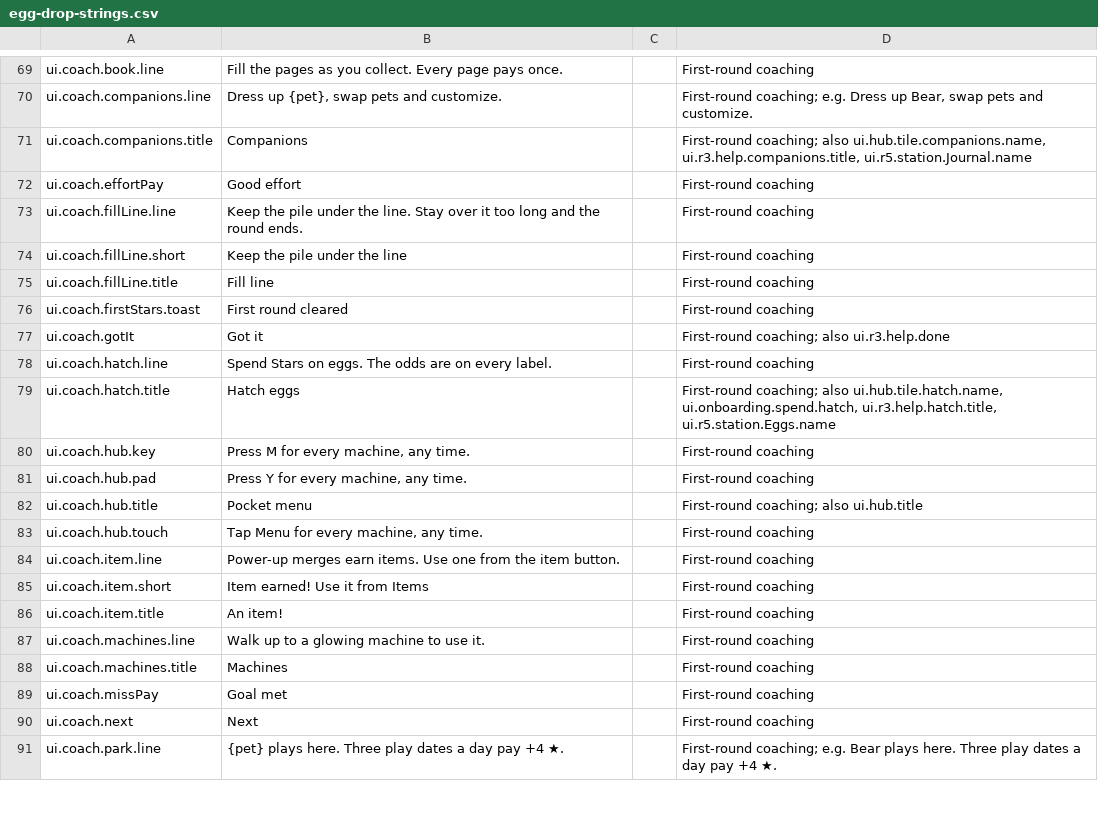
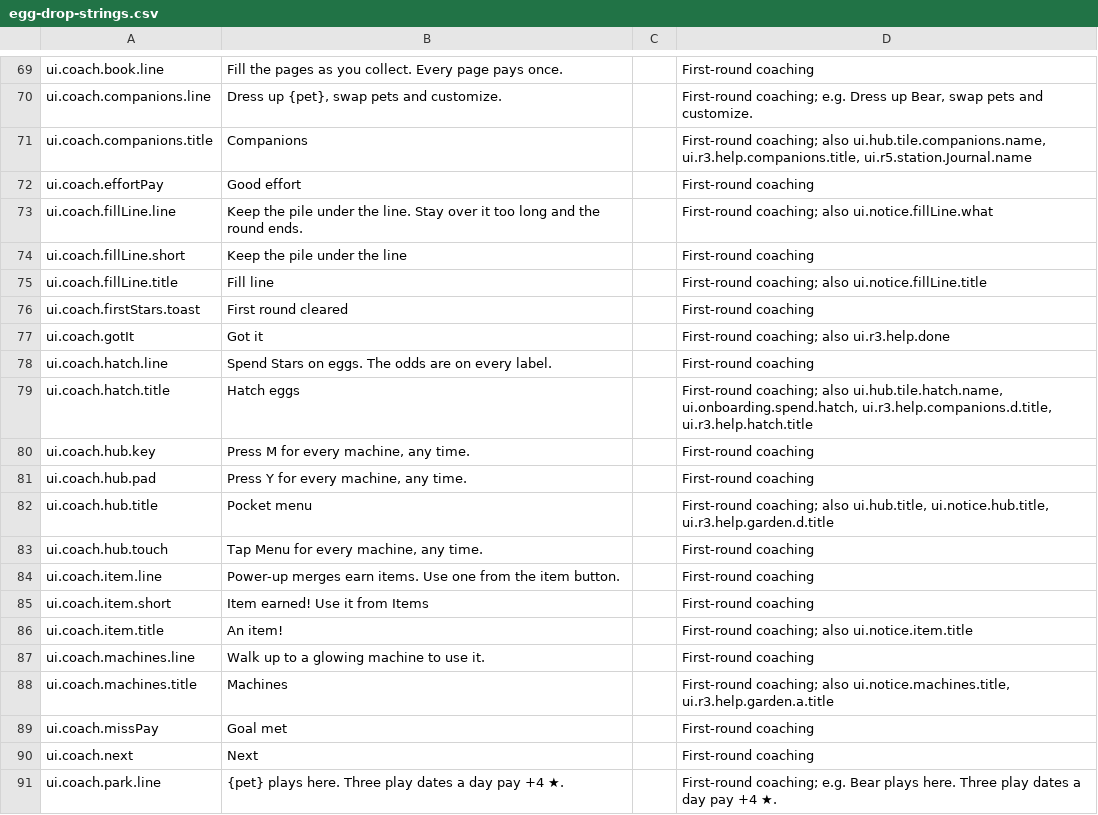
Before and after one commit to spoisseroux/egg-drop, a CSV file: assets/localization/egg-drop-strings.csv, drawn as a sheet; only a part is shown, gaps mark what is left out; the diff covers the shown part only.

```diff
--- a/assets/localization/egg-drop-strings.csv
+++ b/assets/localization/egg-drop-strings.csv
@@ -72,5 +72,5 @@ ui.coach.companions.title,Companions,,"First-round coaching; also ui.hub.tile.co
 ui.coach.effortPay,Good effort,,First-round coaching
-ui.coach.fillLine.line,Keep the pile under the line. Stay over it too long and the round ends.,,First-round coaching
+ui.coach.fillLine.line,Keep the pile under the line. Stay over it too long and the round ends.,,First-round coaching; also ui.notice.fillLine.what
 ui.coach.fillLine.short,Keep the pile under the line,,First-round coaching
-ui.coach.fillLine.title,Fill line,,First-round coaching
+ui.coach.fillLine.title,Fill line,,First-round coaching; also ui.notice.fillLine.title
 ui.coach.firstStars.toast,First round cleared,,First-round coaching
@@ -78,6 +78,6 @@ ui.coach.gotIt,Got it,,First-round coaching; also ui.r3.help.done
 ui.coach.hatch.line,Spend Stars on eggs. The odds are on every label.,,First-round coaching
-ui.coach.hatch.title,Hatch eggs,,"First-round coaching; also ui.hub.tile.hatch.name, ui.onboarding.spend.hatch, ui.r3.help.hatch.title, ui.r5.station.Eggs.name"
+ui.coach.hatch.title,Hatch eggs,,"First-round coaching; also ui.hub.tile.hatch.name, ui.onboarding.spend.hatch, ui.r3.help.companions.d.title, ui.r3.help.hatch.title"
 ui.coach.hub.key,"Press M for every machine, any time.",,First-round coaching
 ui.coach.hub.pad,"Press Y for every machine, any time.",,First-round coaching
-ui.coach.hub.title,Pocket menu,,First-round coaching; also ui.hub.title
+ui.coach.hub.title,Pocket menu,,"First-round coaching; also ui.hub.title, ui.notice.hub.title, ui.r3.help.garden.d.title"
 ui.coach.hub.touch,"Tap Menu for every machine, any time.",,First-round coaching
@@ -85,5 +85,5 @@ ui.coach.item.line,Power-up merges earn items. Use one from the item button.,,Fi
 ui.coach.item.short,Item earned! Use it from Items,,First-round coaching
-ui.coach.item.title,An item!,,First-round coaching
+ui.coach.item.title,An item!,,First-round coaching; also ui.notice.item.title
 ui.coach.machines.line,Walk up to a glowing machine to use it.,,First-round coaching
-ui.coach.machines.title,Machines,,First-round coaching
+ui.coach.machines.title,Machines,,"First-round coaching; also ui.notice.machines.title, ui.r3.help.garden.a.title"
 ui.coach.missPay,Goal met,,First-round coaching
```
Also changed, not shown: 50 added rows and 3 edited cells elsewhere in this file, 1 other file.
